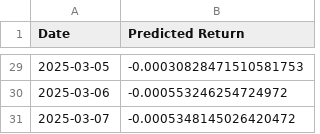
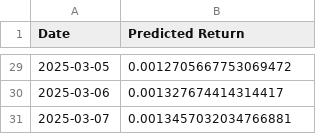
Before and after one commit to yiihann/fx-dashboard, a CSV file: model/EUR/future_returns.csv, drawn as a sheet; only a part is shown, gaps mark what is left out; the diff covers the shown part only.

```diff
--- a/model/EUR/future_returns.csv
+++ b/model/EUR/future_returns.csv
@@ -29,3 +29,3 @@ Date,Predicted Return
-2025-03-05,-0.00030828471510581753
-2025-03-06,-0.000553246254724972
-2025-03-07,-0.0005348145026420472
+2025-03-05,0.0012705667753069472
+2025-03-06,0.001327674414314417
+2025-03-07,0.0013457032034766881
```
Also changed, not shown: 27 edited cells elsewhere in this file, model/EUR/lstm_predictions.csv, model/GBP/future_returns.csv, 17 other files.
